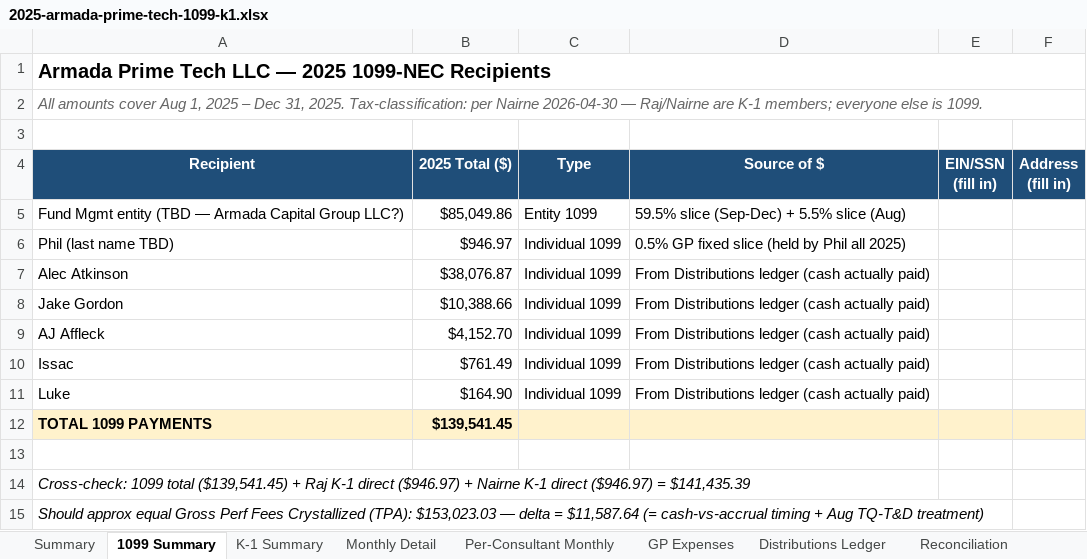
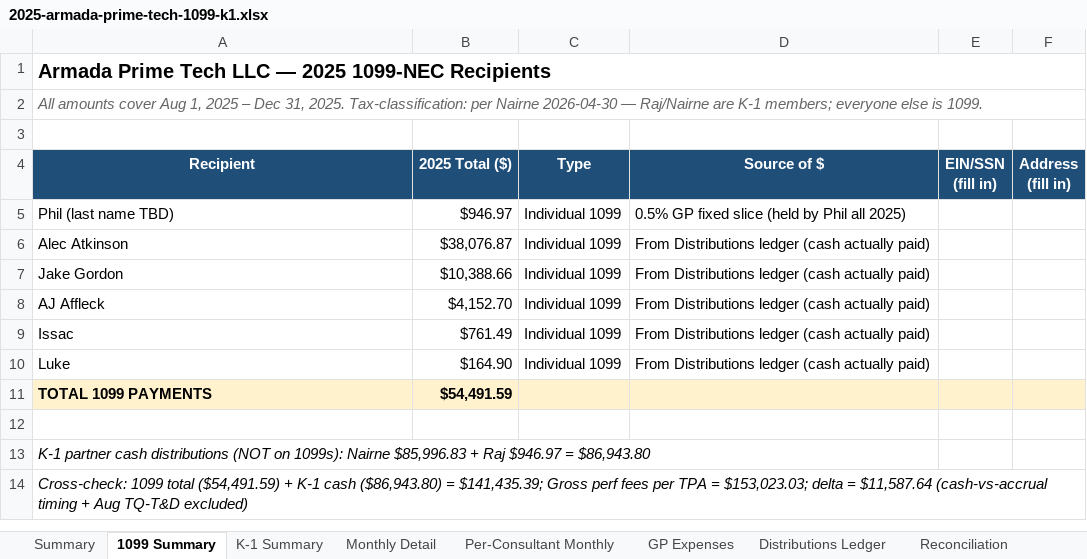
Before and after one commit to theastark1-cpu/claude-central-hub, an Excel workbook: 2025-armada-prime-tech-1099-k1.xlsx, sheet 1099 Summary, drawn as a sheet; values as stored, in another font and other column widths than the file's, no borders; removed rows and columns are numbered as before the commit, all else as after; the diff names each change by its address in the sheet, - before the commit and + after, or states it on an @@ line.

```diff
--- a/2025-armada-prime-tech-1099-k1.xlsx (sheet 1099 Summary)
+++ b/2025-armada-prime-tech-1099-k1.xlsx (sheet 1099 Summary)
-row 5: Fund Mgmt entity (TBD — Armada Capital Group LLC?) | $85,049.86 | Entity 1099 | 59.5% slice (Sep-Dec) + 5.5% slice (Aug)
-B11 (2025 Total ($)): $139,541.45
+B11 (2025 Total ($)): $54,491.59
-A13 (Recipient): Cross-check: 1099 total ($139,541.45) + Raj K-1 direct ($946.97) + Nairne K-1 direct ($946.97) = $141,435.39
+A13 (Recipient): K-1 partner cash distributions (NOT on 1099s): Nairne $85,996.83 + Raj $946.97 = $86,943.80
-A14 (Recipient): Should approx equal Gross Perf Fees Crystallized (TPA): $153,023.03 — delta = $11,587.64 (= cash-vs-accrual timing + Aug TQ-T&D treatment)
+A14 (Recipient): Cross-check: 1099 total ($54,491.59) + K-1 cash ($86,943.80) = $141,435.39; Gross perf fees per TPA = $153,023.03; delta = $11,587.64 (cash-vs-accrual timing + Aug TQ-T&D excluded)
```
Also changed, not shown: sheet Summary, sheet K-1 Summary, sheet Distributions Ledger, 4 other files.
